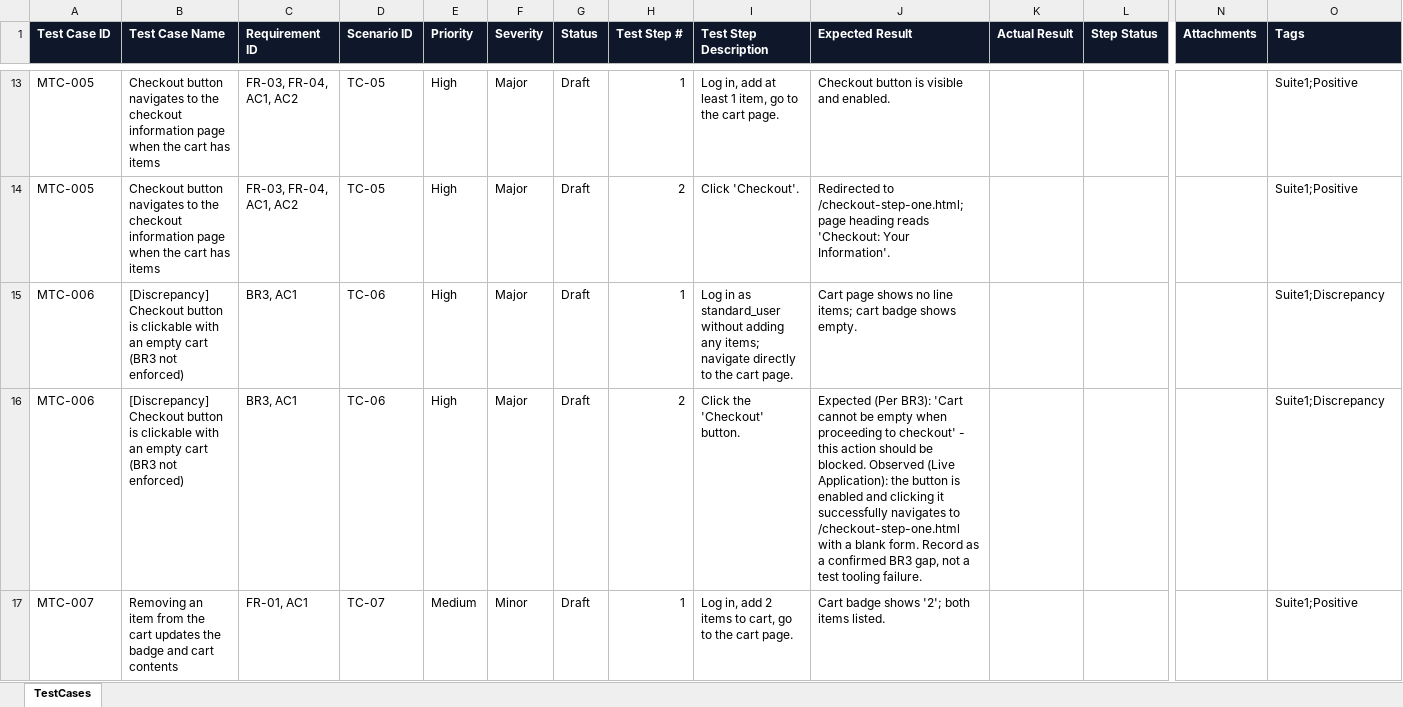
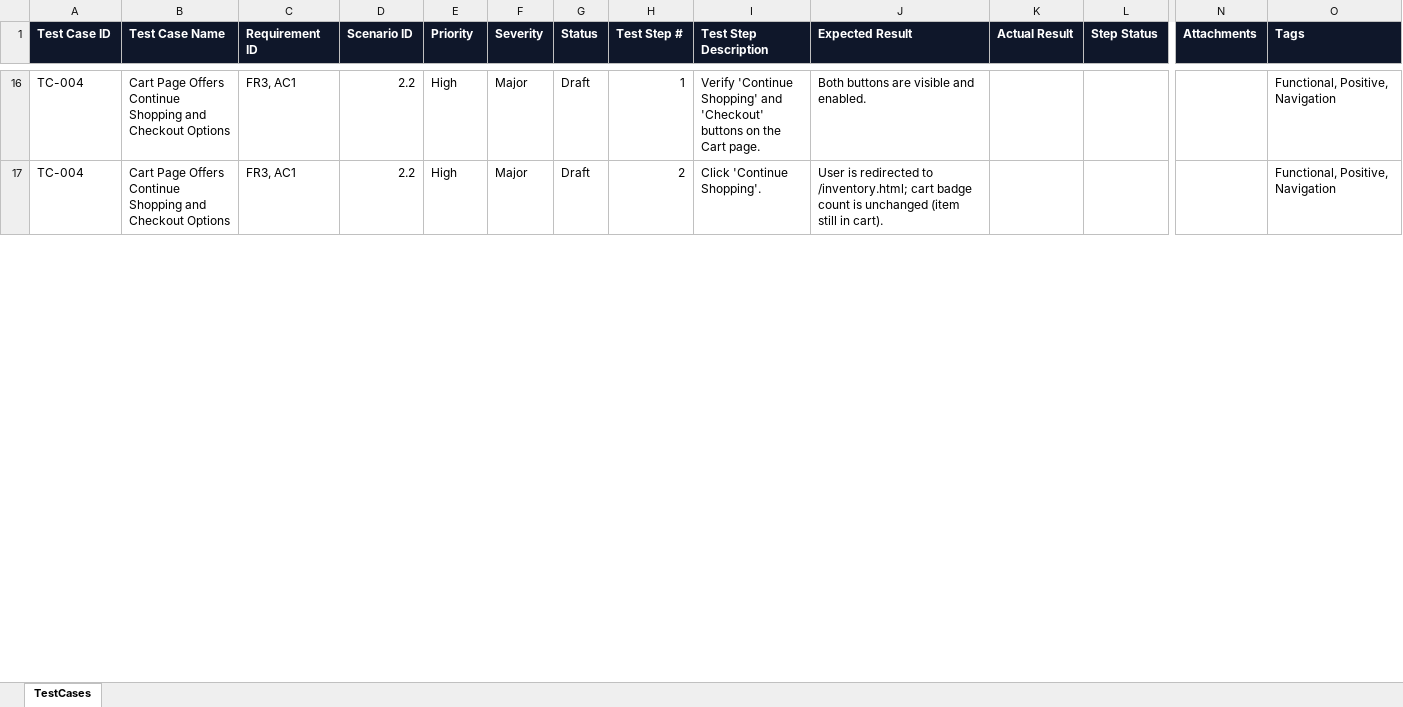
Before and after one commit to SauradeepMukherjee/Play_wright_Demo_App_new, an Excel workbook: reports/SCRUM-101/generated-testcases.xlsx, sheet TestCases, drawn as a sheet; only a part is shown, gaps mark what is left out; values as stored, in another font and other column widths than the file's, no borders; removed rows and columns are numbered as before the commit, all else as after; rows hold the shown columns only; the diff covers the shown part only; the diff names each change by its address in the sheet, - before the commit and + after, or states it on an @@ line.

```diff
--- a/reports/SCRUM-101/generated-testcases.xlsx (sheet TestCases)
+++ b/reports/SCRUM-101/generated-testcases.xlsx (sheet TestCases)
-A16 (Test Case ID): MTC-005
+A16 (Test Case ID): TC-004
-B16 (Test Case Name): Checkout button navigates to the checkout information page when the cart has items
+B16 (Test Case Name): Cart Page Offers Continue Shopping and Checkout Options
-C16 (Requirement ID): FR-03, FR-04, AC1, AC2
+C16 (Requirement ID): FR3, AC1
-D16 (Scenario ID): TC-05
+D16 (Scenario ID): 2.2
-I16 (Test Step Description): Log in, add at least 1 item, go to the cart page.
+I16 (Test Step Description): Verify 'Continue Shopping' and 'Checkout' buttons on the Cart page.
-J16 (Expected Result): Checkout button is visible and enabled.
+J16 (Expected Result): Both buttons are visible and enabled.
-O16 (Tags): Suite1;Positive
+O16 (Tags): Functional, Positive, Navigation
-row 14: MTC-005 | Checkout button navigates to the checkout information page when the cart has items | FR-03, FR-04, AC1, AC2 | TC-05 | High | Major | Draft | 2 | Click 'Checkout'. | Redirected to /checkout-step-one.html; page heading reads 'Checkout: Your Information'. |  |  |  | Suite1;Positive
-row 15: MTC-006 | [Discrepancy] Checkout button is clickable with an empty cart (BR3 not enforced) | BR3, AC1 | TC-06 | High | Major | Draft | 1 | Log in as standard_user without adding any items; navigate directly to the cart page. | Cart page shows no line items; cart badge shows empty. |  |  |  | Suite1;Discrepancy
-A17 (Test Case ID): MTC-006
+A17 (Test Case ID): TC-004
-B17 (Test Case Name): [Discrepancy] Checkout button is clickable with an empty cart (BR3 not enforced)
+B17 (Test Case Name): Cart Page Offers Continue Shopping and Checkout Options
-C17 (Requirement ID): BR3, AC1
+C17 (Requirement ID): FR3, AC1
-D17 (Scenario ID): TC-06
+D17 (Scenario ID): 2.2
-I17 (Test Step Description): Click the 'Checkout' button.
+I17 (Test Step Description): Click 'Continue Shopping'.
-J17 (Expected Result): Expected (Per BR3): 'Cart cannot be empty when proceeding to checkout' - this action should be blocked. Observed (Live Application): the button is enabled and clicking it successfully navigates to /checkout-step-one.html with a blank form. Record as a confirmed BR3 gap, not a test tooling failure.
+J17 (Expected Result): User is redirected to /inventory.html; cart badge count is unchanged (item still in cart).
-O17 (Tags): Suite1;Discrepancy
+O17 (Tags): Functional, Positive, Navigation
-row 17: MTC-007 | Removing an item from the cart updates the badge and cart contents | FR-01, AC1 | TC-07 | Medium | Minor | Draft | 1 | Log in, add 2 items to cart, go to the cart page. | Cart badge shows '2'; both items listed. |  |  |  | Suite1;Positive
```
Also changed, not shown: 40 added rows, 51 removed rows and 77 edited cells elsewhere in this sheet, test-results/automation-reports/script-issue-report.xlsx, test-results/automation-reports/test-cases.xlsx, 22 other files.
